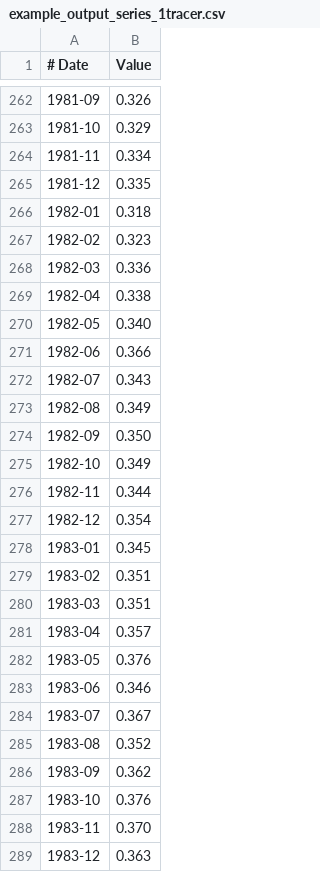
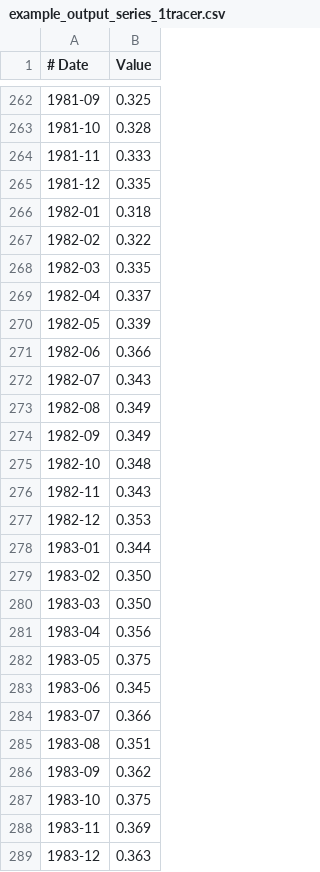
Before and after one commit to iGW-TU-Dresden/PyTracerLab, a CSV file: docs/examples/example_output_series_1tracer.csv, drawn as a sheet; only a part is shown, gaps mark what is left out; the diff covers the shown part only.

```diff
--- a/docs/examples/example_output_series_1tracer.csv
+++ b/docs/examples/example_output_series_1tracer.csv
@@ -262,10 +262,10 @@
-1981-09,0.326
-1981-10,0.329
-1981-11,0.334
+1981-09,0.325
+1981-10,0.328
+1981-11,0.333
 1981-12,0.335
 1982-01,0.318
-1982-02,0.323
-1982-03,0.336
-1982-04,0.338
-1982-05,0.340
+1982-02,0.322
+1982-03,0.335
+1982-04,0.337
+1982-05,0.339
 1982-06,0.366
@@ -273,17 +273,17 @@
 1982-08,0.349
-1982-09,0.350
-1982-10,0.349
-1982-11,0.344
-1982-12,0.354
-1983-01,0.345
-1983-02,0.351
-1983-03,0.351
-1983-04,0.357
-1983-05,0.376
-1983-06,0.346
-1983-07,0.367
-1983-08,0.352
+1982-09,0.349
+1982-10,0.348
+1982-11,0.343
+1982-12,0.353
+1983-01,0.344
+1983-02,0.350
+1983-03,0.350
+1983-04,0.356
+1983-05,0.375
+1983-06,0.345
+1983-07,0.366
+1983-08,0.351
 1983-09,0.362
-1983-10,0.376
-1983-11,0.370
+1983-10,0.375
+1983-11,0.369
 1983-12,0.363
```
Also changed, not shown: 82 edited cells elsewhere in this file, docs/examples/example_observation_series_1tracer.csv, docs/examples/example_observation_series_2tracer.csv, 12 other files.
